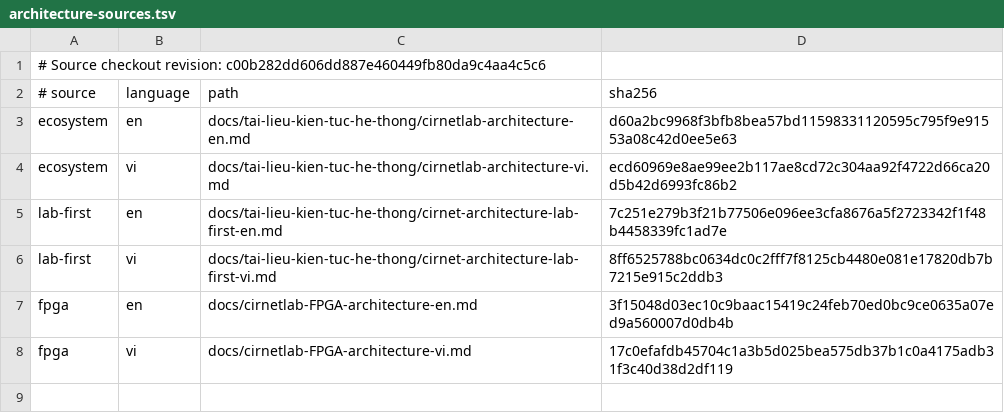
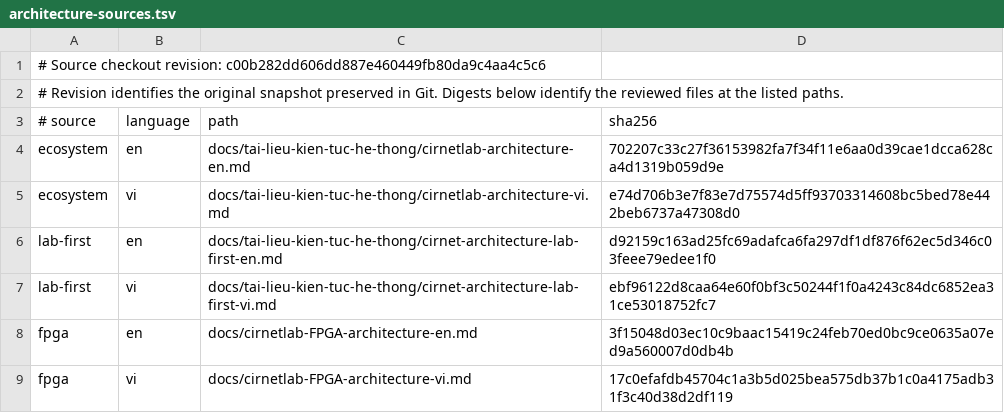
Before and after one commit to cirnetlab/cirnet-rules, a TSV file: docs/architecture-sources.tsv, drawn as a sheet.

Commit message:
docs: clarify architecture boundaries and Git audit scope

```diff
--- a/docs/architecture-sources.tsv
+++ b/docs/architecture-sources.tsv
@@ -1,7 +1,8 @@
 # Source checkout revision: c00b282dd606dd887e460449fb80da9c4aa4c5c6
+# Revision identifies the original snapshot preserved in Git. Digests below identify the reviewed files at the listed paths.
 # source	language	path	sha256
-ecosystem	en	docs/tai-lieu-kien-tuc-he-thong/cirnetlab-architecture-en.md	d60a2bc9968f3bfb8bea57bd11598331120595c795f9e91553a08c42d0ee5e63
-ecosystem	vi	docs/tai-lieu-kien-tuc-he-thong/cirnetlab-architecture-vi.md	ecd60969e8ae99ee2b117ae8cd72c304aa92f4722d66ca20d5b42d6993fc86b2
-lab-first	en	docs/tai-lieu-kien-tuc-he-thong/cirnet-architecture-lab-first-en.md	7c251e279b3f21b77506e096ee3cfa8676a5f2723342f1f48b4458339fc1ad7e
-lab-first	vi	docs/tai-lieu-kien-tuc-he-thong/cirnet-architecture-lab-first-vi.md	8ff6525788bc0634dc0c2fff7f8125cb4480e081e17820db7b7215e915c2ddb3
+ecosystem	en	docs/tai-lieu-kien-tuc-he-thong/cirnetlab-architecture-en.md	702207c33c27f36153982fa7f34f11e6aa0d39cae1dcca628ca4d1319b059d9e
+ecosystem	vi	docs/tai-lieu-kien-tuc-he-thong/cirnetlab-architecture-vi.md	e74d706b3e7f83e7d75574d5ff93703314608bc5bed78e442beb6737a47308d0
+lab-first	en	docs/tai-lieu-kien-tuc-he-thong/cirnet-architecture-lab-first-en.md	d92159c163ad25fc69adafca6fa297df1df876f62ec5d346c03feee79edee1f0
+lab-first	vi	docs/tai-lieu-kien-tuc-he-thong/cirnet-architecture-lab-first-vi.md	ebf96122d8caa64e60f0bf3c50244f1f0a4243c84dc6852ea31ce53018752fc7
 fpga	en	docs/cirnetlab-FPGA-architecture-en.md	3f15048d03ec10c9baac15419c24feb70ed0bc9ce0635a07ed9a560007d0db4b
```
Also changed, not shown: 5 other files.
